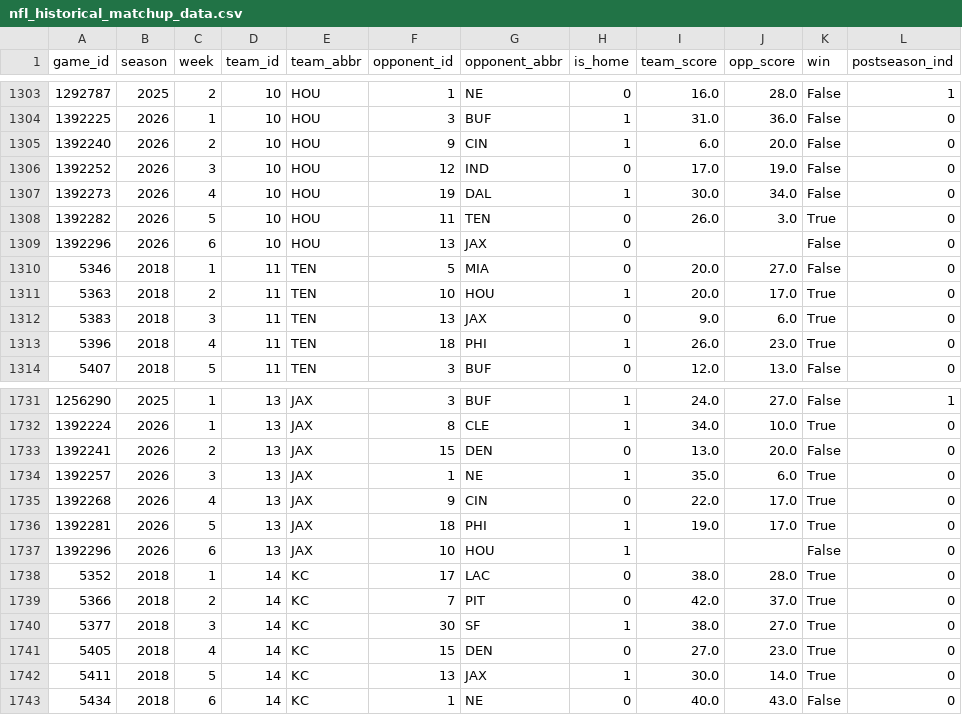
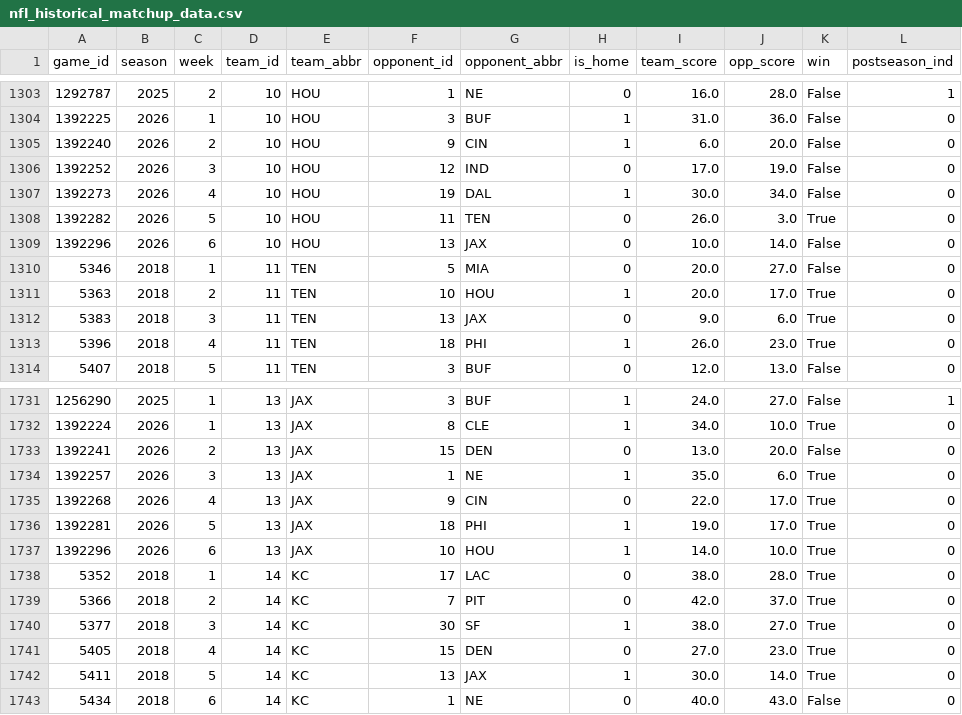
Before and after one commit to hodges623/nfl-prediction-model-site, a CSV file: data/nfl_historical_matchup_data.csv, drawn as a sheet; only a part is shown, gaps mark what is left out.

Commit message:
Add/Update predictions for season 2026, week 6, postseason 0

```diff
--- a/data/nfl_historical_matchup_data.csv
+++ b/data/nfl_historical_matchup_data.csv
@@ -1308,3 +1308,3 @@ game_id,season,week,team_id,team_abbr,opponent_id,opponent_abbr,is_home,team_sco
 1392282,2026,5,10,HOU,11,TEN,0,26.0,3.0,True,0
-1392296,2026,6,10,HOU,13,JAX,0,,,False,0
+1392296,2026,6,10,HOU,13,JAX,0,10.0,14.0,False,0
 5346,2018,1,11,TEN,5,MIA,0,20.0,27.0,False,0
@@ -1736,3 +1736,3 @@ game_id,season,week,team_id,team_abbr,opponent_id,opponent_abbr,is_home,team_sco
 1392281,2026,5,13,JAX,18,PHI,1,19.0,17.0,True,0
-1392296,2026,6,13,JAX,10,HOU,1,,,False,0
+1392296,2026,6,13,JAX,10,HOU,1,14.0,10.0,True,0
 5352,2018,1,14,KC,17,LAC,0,38.0,28.0,True,0
```
Also changed, not shown: data/nfl_predict_outcome2026w6p0.csv, 1 other file.
